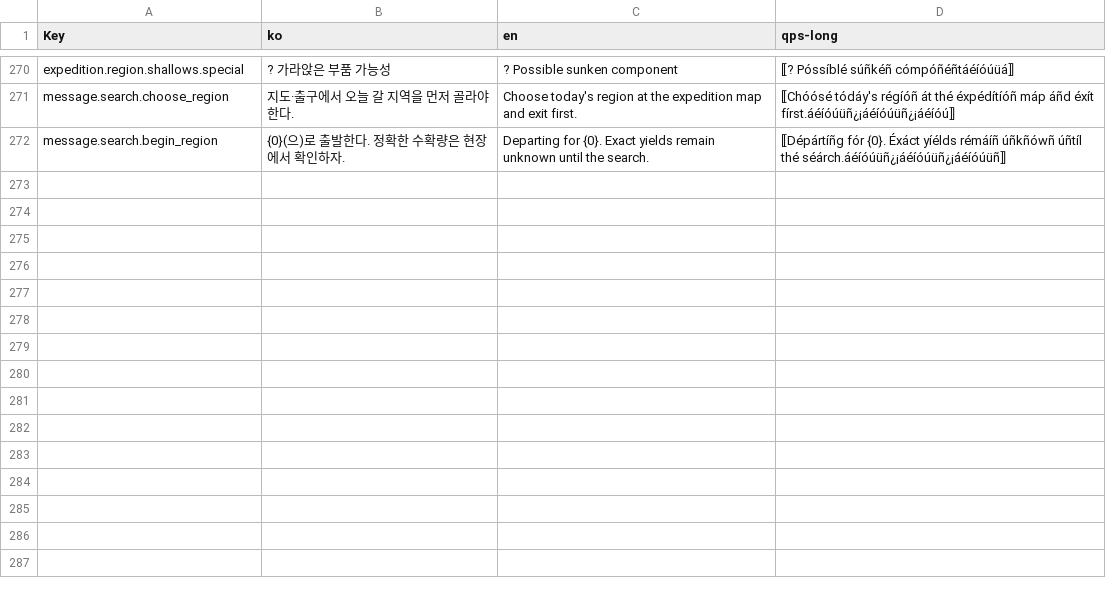
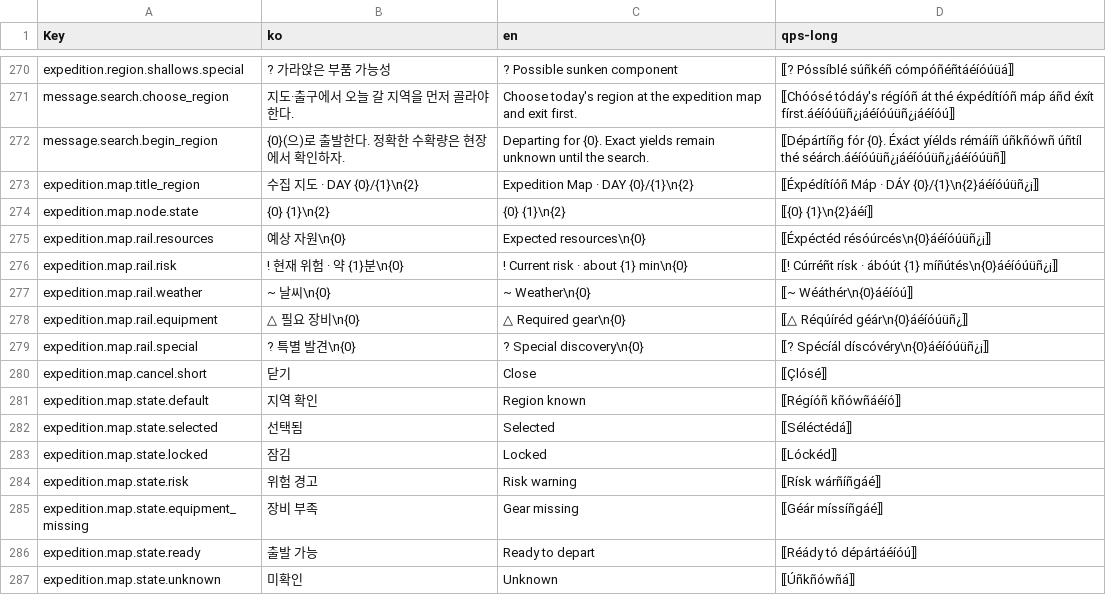
Before and after one commit to captainrock6/kimsurvival, a TSV file: Assets/_Project/Scripts/Localization/PrototypeStrings.tsv, drawn as a sheet; only a part is shown, gaps mark what is left out.

```diff
--- a/Assets/_Project/Scripts/Localization/PrototypeStrings.tsv
+++ b/Assets/_Project/Scripts/Localization/PrototypeStrings.tsv
@@ -272 +272,16 @@ message.search.choose_region	지도·출구에서 오늘 갈 지역을 먼저
 message.search.begin_region	{0}(으)로 출발한다. 정확한 수확량은 현장에서 확인하자.	Departing for {0}. Exact yields remain unknown until the search.	⟦Dépártíñg fór {0}. Éxáct yíélds rémáíñ úñkñówñ úñtíl thé séárch.áéíóúüñ¿¡áéíóúüñ¿¡áéíóúüñ⟧
+expedition.map.title_region	수집 지도 · DAY {0}/{1}\n{2}	Expedition Map · DAY {0}/{1}\n{2}	⟦Éxpédítíóñ Máp · DÁY {0}/{1}\n{2}áéíóúüñ¿¡⟧
+expedition.map.node.state	{0} {1}\n{2}	{0} {1}\n{2}	⟦{0} {1}\n{2}áéí⟧
+expedition.map.rail.resources	예상 자원\n{0}	Expected resources\n{0}	⟦Éxpéctéd résóúrcés\n{0}áéíóúüñ¿¡⟧
+expedition.map.rail.risk	! 현재 위험 · 약 {1}분\n{0}	! Current risk · about {1} min\n{0}	⟦! Cúrréñt rísk · ábóút {1} míñútés\n{0}áéíóúüñ¿¡⟧
+expedition.map.rail.weather	~ 날씨\n{0}	~ Weather\n{0}	⟦~ Wéáthér\n{0}áéíóú⟧
+expedition.map.rail.equipment	△ 필요 장비\n{0}	△ Required gear\n{0}	⟦△ Réqúíréd géár\n{0}áéíóúüñ¿⟧
+expedition.map.rail.special	? 특별 발견\n{0}	? Special discovery\n{0}	⟦? Spécíál díscóvéry\n{0}áéíóúüñ¿¡⟧
+expedition.map.cancel.short	닫기	Close	⟦Çlósé⟧
+expedition.map.state.default	지역 확인	Region known	⟦Régíóñ kñówñáéíó⟧
+expedition.map.state.selected	선택됨	Selected	⟦Séléctédá⟧
+expedition.map.state.locked	잠김	Locked	⟦Lóckéd⟧
+expedition.map.state.risk	위험 경고	Risk warning	⟦Rísk wárñíñgáé⟧
+expedition.map.state.equipment_missing	장비 부족	Gear missing	⟦Géár míssíñgáé⟧
+expedition.map.state.ready	출발 가능	Ready to depart	⟦Réády tó dépártáéíóú⟧
+expedition.map.state.unknown	미확인	Unknown	⟦Úñkñówñá⟧
```
Also changed, not shown: 25 other files.
